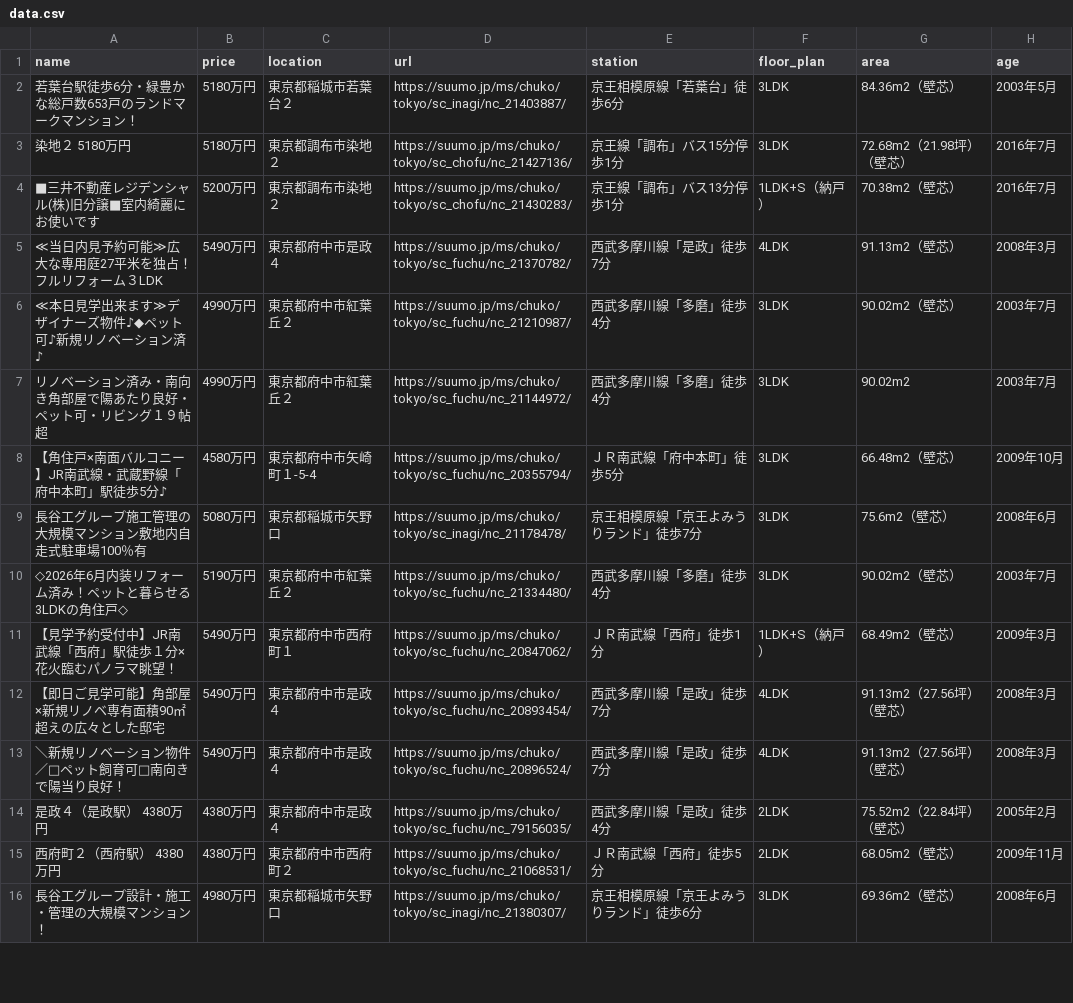
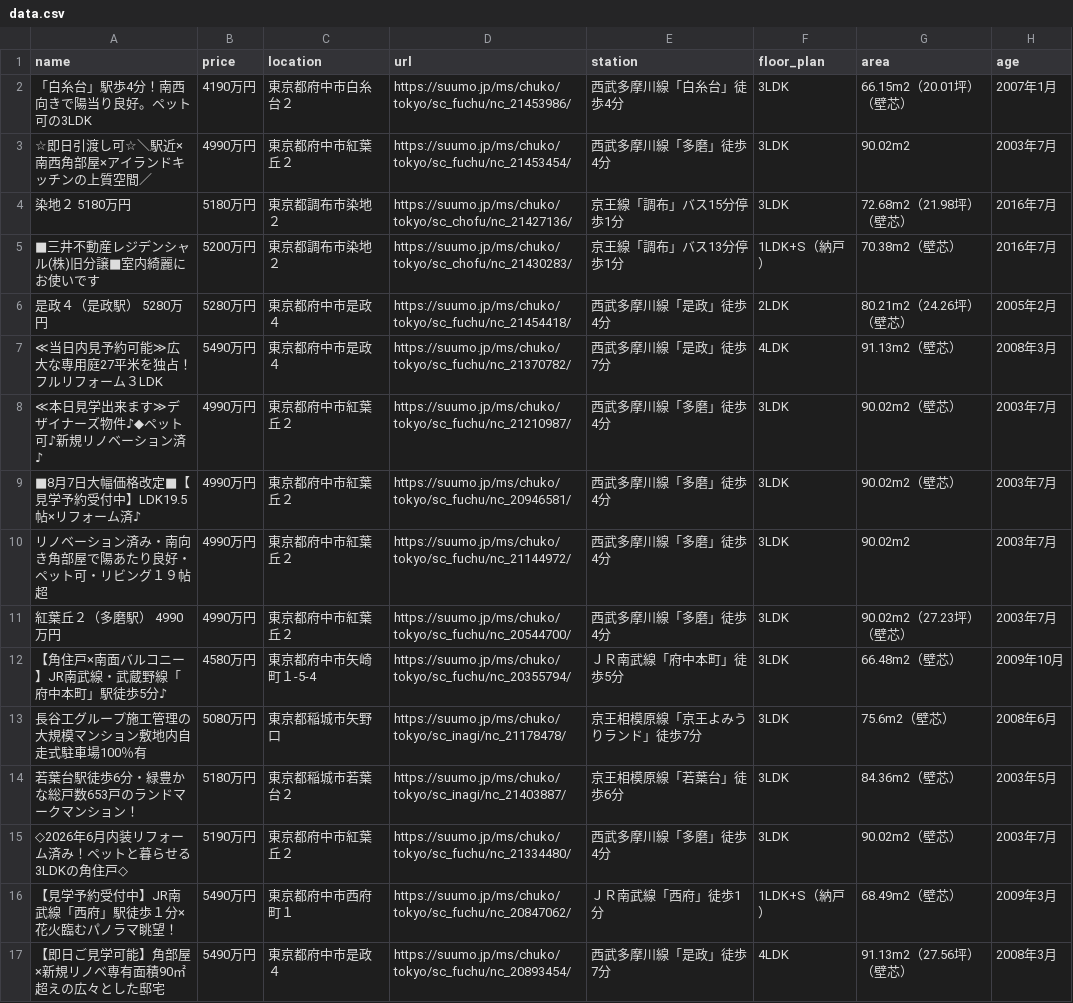
Before and after one commit to at11katuo/suumo-line-bot, a CSV file: data.csv, drawn as a sheet; only a part is shown; the shorter side is filled out with more unchanged rows; the diff covers the shown part only.

```diff
--- a/data.csv
+++ b/data.csv
@@ -1,10 +1,15 @@
 name,price,location,url,station,floor_plan,area,age
-若葉台駅徒歩6分・緑豊かな総戸数653戸のランドマークマンション！,5180万円,東京都稲城市若葉台２,https://suumo.jp/ms/chuko/tokyo/sc_inagi/nc_21403887/,京王相模原線「若葉台」徒歩6分,3LDK,84.36m2（壁芯）,2003年5月
+「白糸台」駅歩4分！南西向きで陽当り良好。ペット可の3LDK,4190万円,東京都府中市白糸台２,https://suumo.jp/ms/chuko/tokyo/sc_fuchu/nc_21453986/,西武多摩川線「白糸台」徒歩4分,3LDK,66.15m2（20.01坪）（壁芯）,2007年1月
+☆即日引渡し可☆＼駅近×南西角部屋×アイランドキッチンの上質空間／,4990万円,東京都府中市紅葉丘２,https://suumo.jp/ms/chuko/tokyo/sc_fuchu/nc_21453454/,西武多摩川線「多磨」徒歩4分,3LDK,90.02m2,2003年7月
 染地２ 5180万円,5180万円,東京都調布市染地２,https://suumo.jp/ms/chuko/tokyo/sc_chofu/nc_21427136/,京王線「調布」バス15分停歩1分,3LDK,72.68m2（21.98坪）（壁芯）,2016年7月
 ■三井不動産レジデンシャル(株)旧分譲■室内綺麗にお使いです,5200万円,東京都調布市染地２,https://suumo.jp/ms/chuko/tokyo/sc_chofu/nc_21430283/,京王線「調布」バス13分停歩1分,1LDK+S（納戸）,70.38m2（壁芯）,2016年7月
+是政４（是政駅） 5280万円,5280万円,東京都府中市是政４,https://suumo.jp/ms/chuko/tokyo/sc_fuchu/nc_21454418/,西武多摩川線「是政」徒歩4分,2LDK,80.21m2（24.26坪）（壁芯）,2005年2月
 ≪当日内見予約可能≫広大な専用庭27平米を独占！フルリフォーム３LDK,5490万円,東京都府中市是政４,https://suumo.jp/ms/chuko/tokyo/sc_fuchu/nc_21370782/,西武多摩川線「是政」徒歩7分,4LDK,91.13m2（壁芯）,2008年3月
 ≪本日見学出来ます≫デザイナーズ物件♪◆ペット可♪新規リノベーション済♪,4990万円,東京都府中市紅葉丘２,https://suumo.jp/ms/chuko/tokyo/sc_fuchu/nc_21210987/,西武多摩川線「多磨」徒歩4分,3LDK,90.02m2（壁芯）,2003年7月
+■8月7日大幅価格改定■【見学予約受付中】LDK19.5帖×リフォーム済♪,4990万円,東京都府中市紅葉丘２,https://suumo.jp/ms/chuko/tokyo/sc_fuchu/nc_20946581/,西武多摩川線「多磨」徒歩4分,3LDK,90.02m2（壁芯）,2003年7月
 リノベーション済み・南向き角部屋で陽あたり良好・ペット可・リビング１９帖超,4990万円,東京都府中市紅葉丘２,https://suumo.jp/ms/chuko/tokyo/sc_fuchu/nc_21144972/,西武多摩川線「多磨」徒歩4分,3LDK,90.02m2,2003年7月
+紅葉丘２（多磨駅） 4990万円,4990万円,東京都府中市紅葉丘２,https://suumo.jp/ms/chuko/tokyo/sc_fuchu/nc_20544700/,西武多摩川線「多磨」徒歩4分,3LDK,90.02m2（27.23坪）（壁芯）,2003年7月
 【角住戸×南面バルコニー】JR南武線・武蔵野線「府中本町」駅徒歩5分♪,4580万円,東京都府中市矢崎町１-5-4,https://suumo.jp/ms/chuko/tokyo/sc_fuchu/nc_20355794/,ＪＲ南武線「府中本町」徒歩5分,3LDK,66.48m2（壁芯）,2009年10月
 長谷工グループ施工管理の大規模マンション敷地内自走式駐車場100％有,5080万円,東京都稲城市矢野口,https://suumo.jp/ms/chuko/tokyo/sc_inagi/nc_21178478/,京王相模原線「京王よみうりランド」徒歩7分,3LDK,75.6m2（壁芯）,2008年6月
+若葉台駅徒歩6分・緑豊かな総戸数653戸のランドマークマンション！,5180万円,東京都稲城市若葉台２,https://suumo.jp/ms/chuko/tokyo/sc_inagi/nc_21403887/,京王相模原線「若葉台」徒歩6分,3LDK,84.36m2（壁芯）,2003年5月
 ◇2026年6月内装リフォーム済み！ペットと暮らせる3LDKの角住戸◇,5190万円,東京都府中市紅葉丘２,https://suumo.jp/ms/chuko/tokyo/sc_fuchu/nc_21334480/,西武多摩川線「多磨」徒歩4分,3LDK,90.02m2（壁芯）,2003年7月
```
Also changed, not shown: 2 removed rows, 3 moved rows and 3 edited cells elsewhere in this file.
